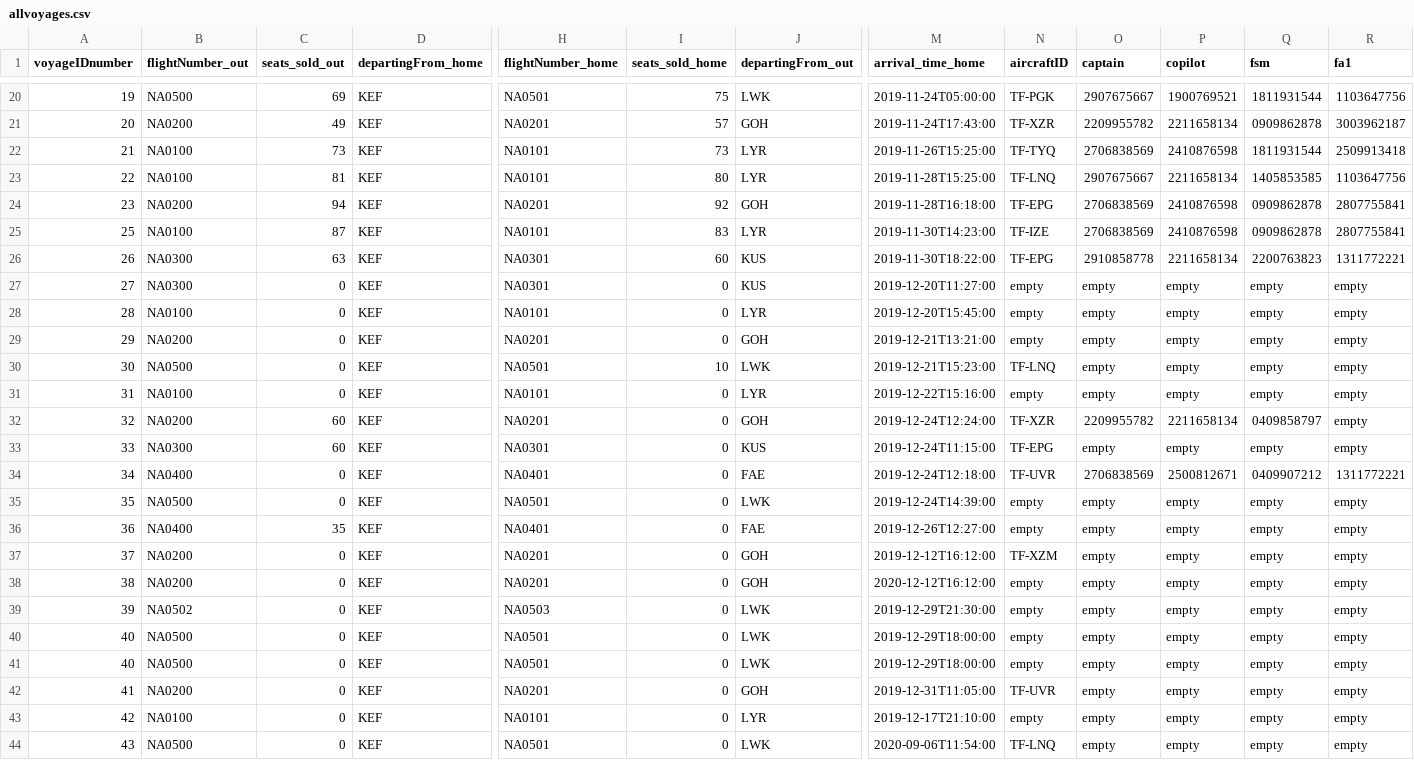
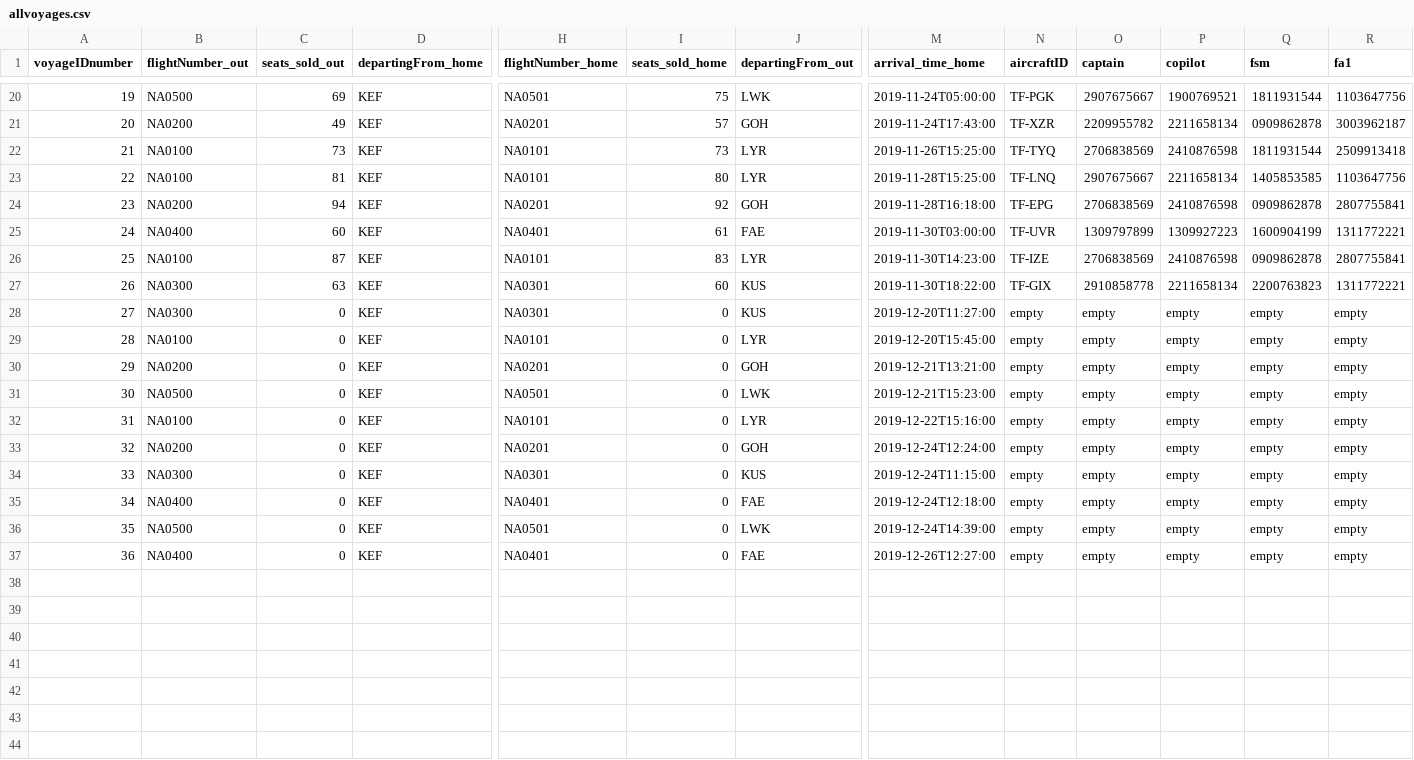
Before and after one commit to helenaj18/Dagb-k, a CSV file: NaNair/UPDATEDSTUDENTDATA/allvoyages.csv, drawn as a sheet; only a part is shown, gaps mark what is left out; removed rows and columns are numbered as before the commit, all else as after; rows hold the shown columns only; the diff covers the shown part only; the diff names each change by its address in the sheet, - before the commit and + after, or states it on an @@ line.

```diff
--- a/NaNair/UPDATEDSTUDENTDATA/allvoyages.csv
+++ b/NaNair/UPDATEDSTUDENTDATA/allvoyages.csv
+row 25: 24 | NA0400 | 60 | KEF | NA0401 | 61 | FAE | 2019-11-30T03:00:00 | TF-UVR | 1309797899 | 1309927223 | 1600904199 | 1311772221
-N27 (aircraftID): TF-EPG
+N27 (aircraftID): TF-GIX
-I31 (seats_sold_home): 10
+I31 (seats_sold_home): 0
-N31 (aircraftID): TF-LNQ
+N31 (aircraftID): empty
-C33:C34 (seats_sold_out): 60
+C33:C34 (seats_sold_out): 0
-N33 (aircraftID): TF-XZR
+N33 (aircraftID): empty
-O33 (captain): 2209955782
+O33 (captain): empty
-P33 (copilot): 2211658134
+P33 (copilot): empty
-Q33 (fsm): 0409858797
+Q33 (fsm): empty
-N34 (aircraftID): TF-EPG
+N34 (aircraftID): empty
-N35 (aircraftID): TF-UVR
+N35 (aircraftID): empty
-O35 (captain): 2706838569
+O35 (captain): empty
-P35 (copilot): 2500812671
+P35 (copilot): empty
-Q35 (fsm): 0409907212
+Q35 (fsm): empty
-R35 (fa1): 1311772221
+R35 (fa1): empty
-C37 (seats_sold_out): 35
+C37 (seats_sold_out): 0
-row 37: 37 | NA0200 | 0 | KEF | NA0201 | 0 | GOH | 2019-12-12T16:12:00 | TF-XZM | empty | empty | empty | empty
-row 38: 38 | NA0200 | 0 | KEF | NA0201 | 0 | GOH | 2020-12-12T16:12:00 | empty | empty | empty | empty | empty
-row 39: 39 | NA0502 | 0 | KEF | NA0503 | 0 | LWK | 2019-12-29T21:30:00 | empty | empty | empty | empty | empty
-row 40: 40 | NA0500 | 0 | KEF | NA0501 | 0 | LWK | 2019-12-29T18:00:00 | empty | empty | empty | empty | empty
-row 41: 40 | NA0500 | 0 | KEF | NA0501 | 0 | LWK | 2019-12-29T18:00:00 | empty | empty | empty | empty | empty
-row 42: 41 | NA0200 | 0 | KEF | NA0201 | 0 | GOH | 2019-12-31T11:05:00 | TF-UVR | empty | empty | empty | empty
-row 43: 42 | NA0100 | 0 | KEF | NA0101 | 0 | LYR | 2019-12-17T21:10:00 | empty | empty | empty | empty | empty
-row 44: 43 | NA0500 | 0 | KEF | NA0501 | 0 | LWK | 2020-09-06T11:54:00 | TF-LNQ | empty | empty | empty | empty
```
Also changed, not shown: 4 edited cells elsewhere in this file, NaNair/UPDATEDSTUDENTDATA/Crew.csv, NaNair/UPDATEDSTUDENTDATA/Destinations.csv, 5 other files.
